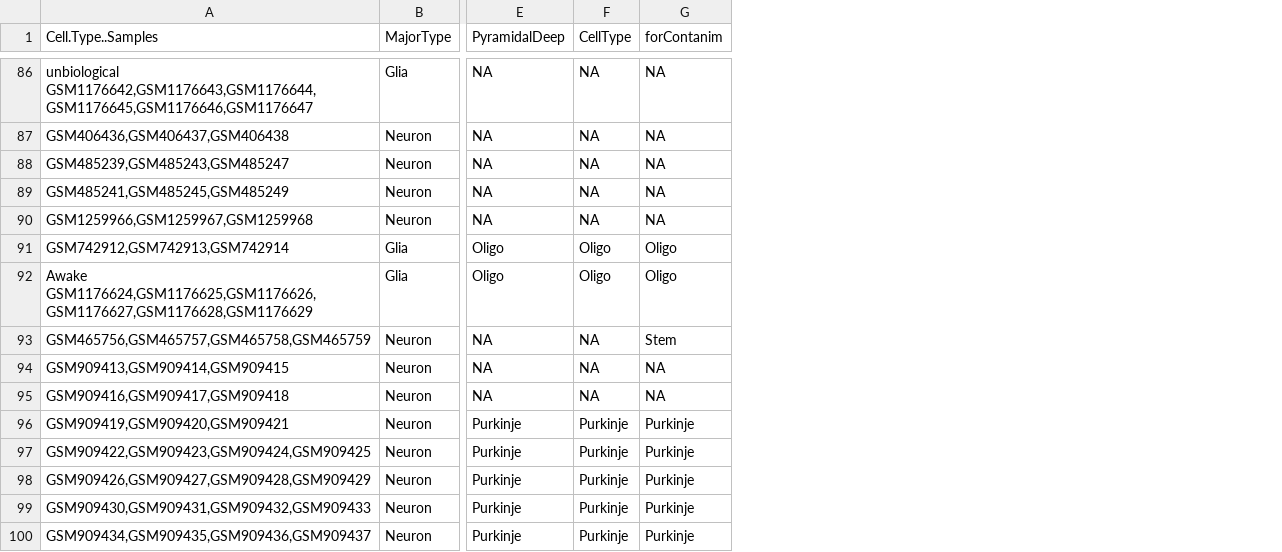
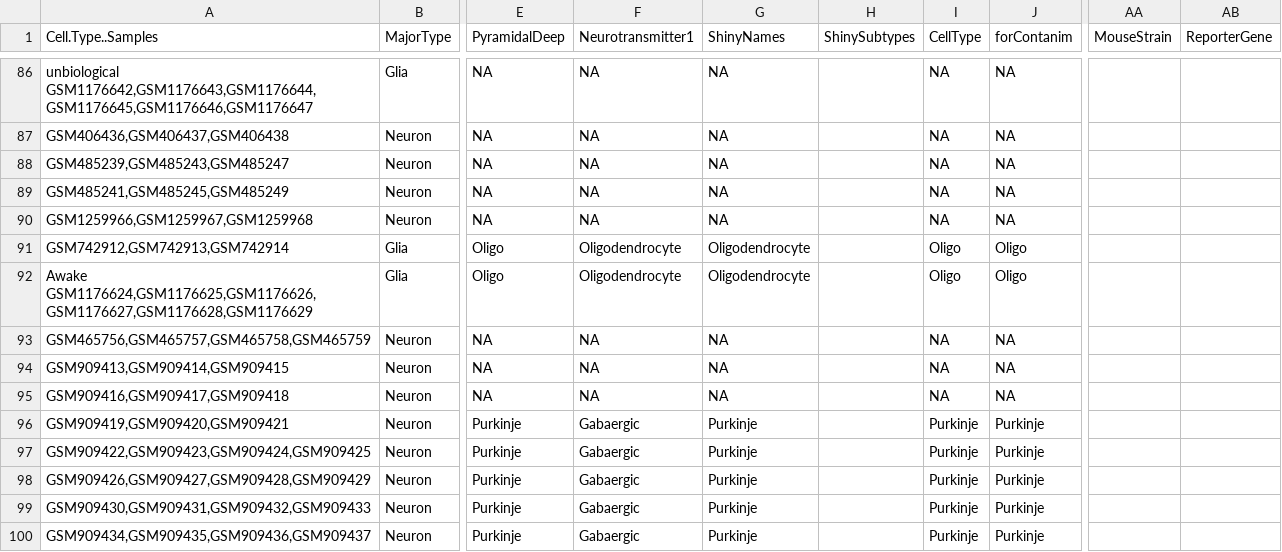
Before and after one commit to oganm/brainCellTypeSpecificGenes, a TSV file: data/Design.tsv, drawn as a sheet; only a part is shown, gaps mark what is left out; addresses are those after the commit; the diff covers the shown part only; the diff names each change by its address in the sheet, - before the commit and + after, or states it on an @@ line.

```diff
--- a/data/Design.tsv
+++ b/data/Design.tsv
+column F (Neurotransmitter1), rows 86-100: NA | NA | NA | NA | NA | Oligodendrocyte | Oligodendrocyte | NA | NA | NA | Gabaergic | Gabaergic | Gabaergic | Gabaergic | Gabaergic
+column G (ShinyNames), rows 86-100: NA | NA | NA | NA | NA | Oligodendrocyte | Oligodendrocyte | NA | NA | NA | Purkinje | Purkinje | Purkinje | Purkinje | Purkinje
+column H (ShinySubtypes), empty
+column AA (MouseStrain), empty
+column AB (ReporterGene), empty
-J93 (forContanim): Stem
+J93 (forContanim): NA
```
Also changed, not shown: 10 edited cells elsewhere in this file.
